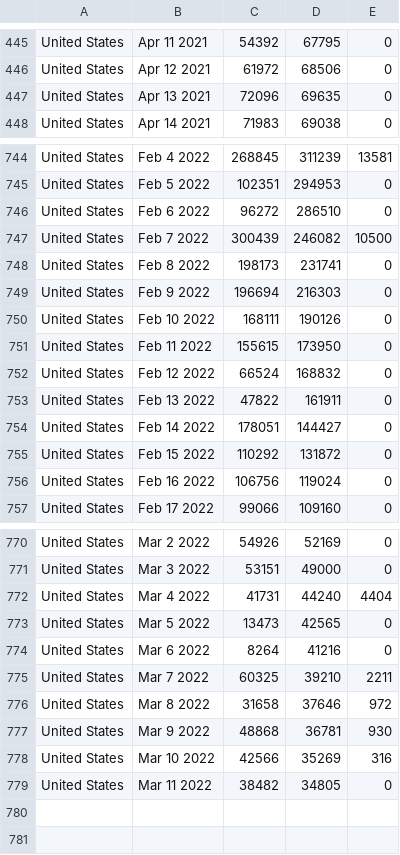
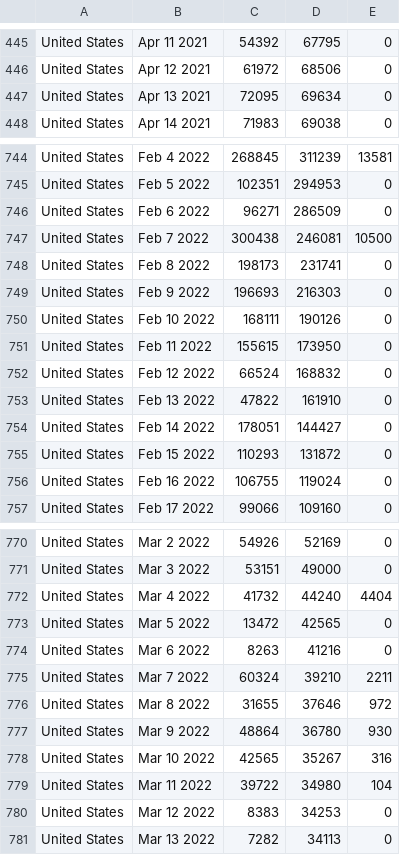
Before and after one commit to ajthom90/cdc-data-puller, a CSV file: dailyCases.csv, drawn as a sheet; only a part is shown, gaps mark what is left out; the diff covers the shown part only.

Commit message:
update data

```diff
--- a/dailyCases.csv
+++ b/dailyCases.csv
@@ -446,3 +446,3 @@ United States,Apr 11 2021,54392,67795,0
 United States,Apr 12 2021,61972,68506,0
-United States,Apr 13 2021,72096,69635,0
+United States,Apr 13 2021,72095,69634,0
 United States,Apr 14 2021,71983,69038,0
@@ -745,6 +745,6 @@ United States,Feb  4 2022,268845,311239,13581
 United States,Feb  5 2022,102351,294953,0
-United States,Feb  6 2022,96272,286510,0
-United States,Feb  7 2022,300439,246082,10500
+United States,Feb  6 2022,96271,286509,0
+United States,Feb  7 2022,300438,246081,10500
 United States,Feb  8 2022,198173,231741,0
-United States,Feb  9 2022,196694,216303,0
+United States,Feb  9 2022,196693,216303,0
 United States,Feb 10 2022,168111,190126,0
@@ -752,6 +752,6 @@ United States,Feb 11 2022,155615,173950,0
 United States,Feb 12 2022,66524,168832,0
-United States,Feb 13 2022,47822,161911,0
+United States,Feb 13 2022,47822,161910,0
 United States,Feb 14 2022,178051,144427,0
-United States,Feb 15 2022,110292,131872,0
-United States,Feb 16 2022,106756,119024,0
+United States,Feb 15 2022,110293,131872,0
+United States,Feb 16 2022,106755,119024,0
 United States,Feb 17 2022,99066,109160,0
@@ -771,9 +771,11 @@ United States,Mar  2 2022,54926,52169,0
 United States,Mar  3 2022,53151,49000,0
-United States,Mar  4 2022,41731,44240,4404
-United States,Mar  5 2022,13473,42565,0
-United States,Mar  6 2022,8264,41216,0
-United States,Mar  7 2022,60325,39210,2211
-United States,Mar  8 2022,31658,37646,972
-United States,Mar  9 2022,48868,36781,930
-United States,Mar 10 2022,42566,35269,316
-United States,Mar 11 2022,38482,34805,0
+United States,Mar  4 2022,41732,44240,4404
+United States,Mar  5 2022,13472,42565,0
+United States,Mar  6 2022,8263,41216,0
+United States,Mar  7 2022,60324,39210,2211
+United States,Mar  8 2022,31655,37646,972
+United States,Mar  9 2022,48864,36780,930
+United States,Mar 10 2022,42565,35267,316
+United States,Mar 11 2022,39722,34980,104
+United States,Mar 12 2022,8383,34253,0
+United States,Mar 13 2022,7282,34113,0
```
Also changed, not shown: 42 edited cells elsewhere in this file, dailyDeaths.csv, dailyTests.csv, 2 other files.
